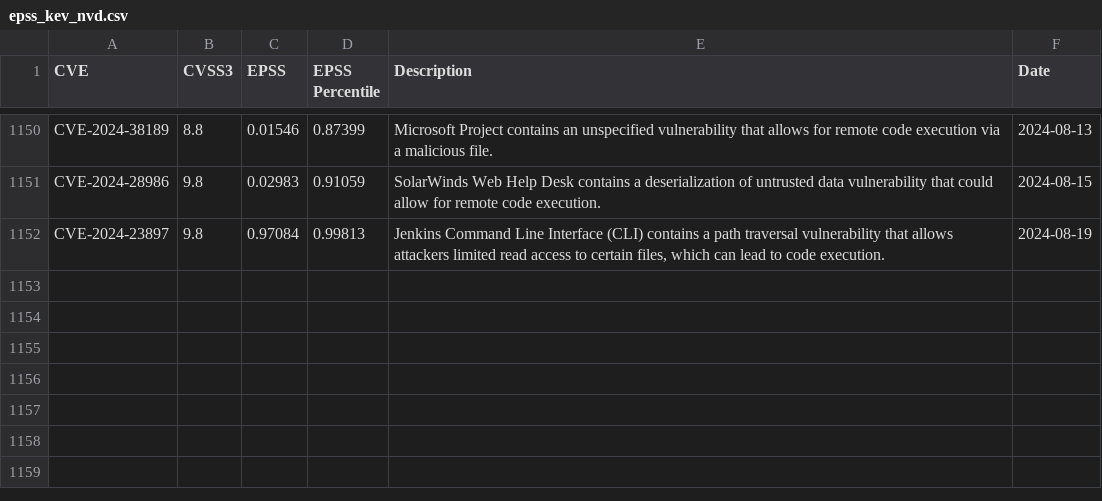
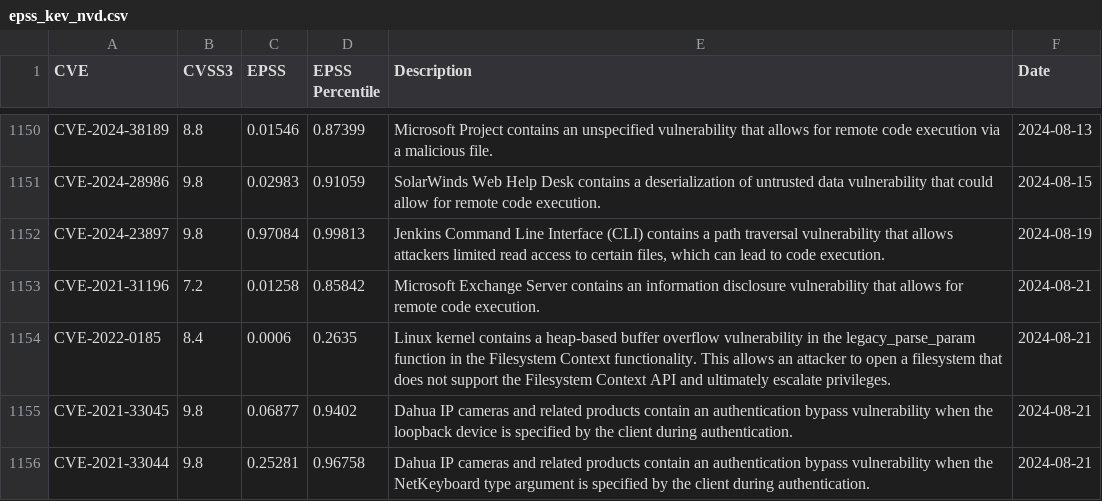
Before and after one commit to y0sh188/KEV_EPSS_Clone, a CSV file: epss_kev_nvd.csv, drawn as a sheet; only a part is shown, gaps mark what is left out.

```diff
--- a/epss_kev_nvd.csv
+++ b/epss_kev_nvd.csv
@@ -1152 +1152,5 @@ CVE-2024-28986,9.8,0.02983,0.91059,SolarWinds Web Help Desk contains a deseriali
 CVE-2024-23897,9.8,0.97084,0.99813,"Jenkins Command Line Interface (CLI) contains a path traversal vulnerability that allows attackers limited read access to certain files, which can lead to code execution.",2024-08-19
+CVE-2021-31196,7.2,0.01258,0.85842,Microsoft Exchange Server contains an information disclosure vulnerability that allows for remote code execution.,2024-08-21
+CVE-2022-0185,8.4,0.0006,0.2635,Linux kernel contains a heap-based buffer overflow vulnerability in the legacy_parse_param function in the Filesystem Context functionality. This allows an attacker to open a filesystem that does not support the Filesystem Context API and ultimately escalate privileges.,2024-08-21
+CVE-2021-33045,9.8,0.06877,0.9402,Dahua IP cameras and related products contain an authentication bypass vulnerability when the loopback device is specified by the client during authentication.,2024-08-21
+CVE-2021-33044,9.8,0.25281,0.96758,Dahua IP cameras and related products contain an authentication bypass vulnerability when the NetKeyboard type argument is specified by the client during authentication.,2024-08-21
```
Also changed, not shown: 2 other files.
